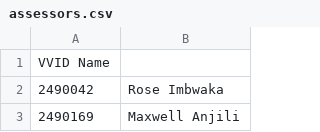
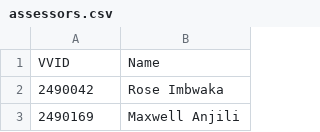
Before and after one commit to Ochichi/assessor-allocation-system, a CSV file: data/assessors.csv, drawn as a sheet; only a part is shown.

Commit message:
Change CSV header from 'VVID Name' to 'VVID,Name'

```diff
--- a/data/assessors.csv
+++ b/data/assessors.csv
@@ -1,2 +1,2 @@
-VVID	Name
+VVID,Name
 2490042,Rose Imbwaka
```
